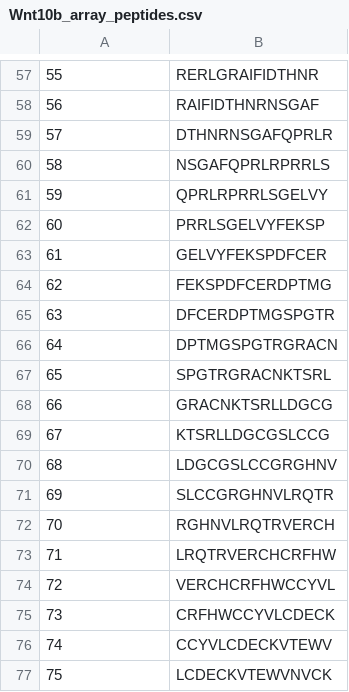
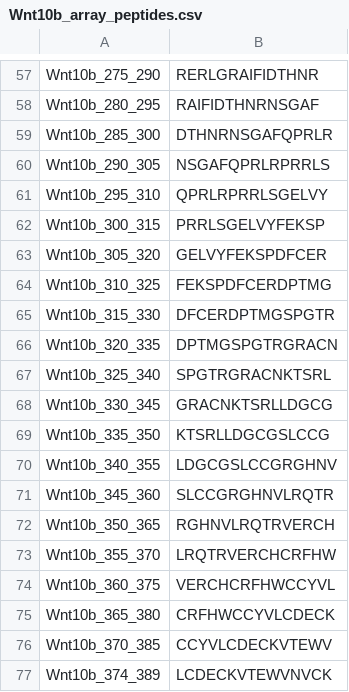
Before and after one commit to noelgarber/protein2array, a CSV file: Wnt10b_array_peptides.csv, drawn as a sheet; only a part is shown, gaps mark what is left out; the diff covers the shown part only.

```diff
--- a/Wnt10b_array_peptides.csv
+++ b/Wnt10b_array_peptides.csv
@@ -57,21 +57,21 @@
-55,RERLGRAIFIDTHNR
-56,RAIFIDTHNRNSGAF
-57,DTHNRNSGAFQPRLR
-58,NSGAFQPRLRPRRLS
-59,QPRLRPRRLSGELVY
-60,PRRLSGELVYFEKSP
-61,GELVYFEKSPDFCER
-62,FEKSPDFCERDPTMG
-63,DFCERDPTMGSPGTR
-64,DPTMGSPGTRGRACN
-65,SPGTRGRACNKTSRL
-66,GRACNKTSRLLDGCG
-67,KTSRLLDGCGSLCCG
-68,LDGCGSLCCGRGHNV
-69,SLCCGRGHNVLRQTR
-70,RGHNVLRQTRVERCH
-71,LRQTRVERCHCRFHW
-72,VERCHCRFHWCCYVL
-73,CRFHWCCYVLCDECK
-74,CCYVLCDECKVTEWV
-75,LCDECKVTEWVNVCK
+Wnt10b_275_290,RERLGRAIFIDTHNR
+Wnt10b_280_295,RAIFIDTHNRNSGAF
+Wnt10b_285_300,DTHNRNSGAFQPRLR
+Wnt10b_290_305,NSGAFQPRLRPRRLS
+Wnt10b_295_310,QPRLRPRRLSGELVY
+Wnt10b_300_315,PRRLSGELVYFEKSP
+Wnt10b_305_320,GELVYFEKSPDFCER
+Wnt10b_310_325,FEKSPDFCERDPTMG
+Wnt10b_315_330,DFCERDPTMGSPGTR
+Wnt10b_320_335,DPTMGSPGTRGRACN
+Wnt10b_325_340,SPGTRGRACNKTSRL
+Wnt10b_330_345,GRACNKTSRLLDGCG
+Wnt10b_335_350,KTSRLLDGCGSLCCG
+Wnt10b_340_355,LDGCGSLCCGRGHNV
+Wnt10b_345_360,SLCCGRGHNVLRQTR
+Wnt10b_350_365,RGHNVLRQTRVERCH
+Wnt10b_355_370,LRQTRVERCHCRFHW
+Wnt10b_360_375,VERCHCRFHWCCYVL
+Wnt10b_365_380,CRFHWCCYVLCDECK
+Wnt10b_370_385,CCYVLCDECKVTEWV
+Wnt10b_374_389,LCDECKVTEWVNVCK
```
Also changed, not shown: 56 edited cells elsewhere in this file, 2 other files.
